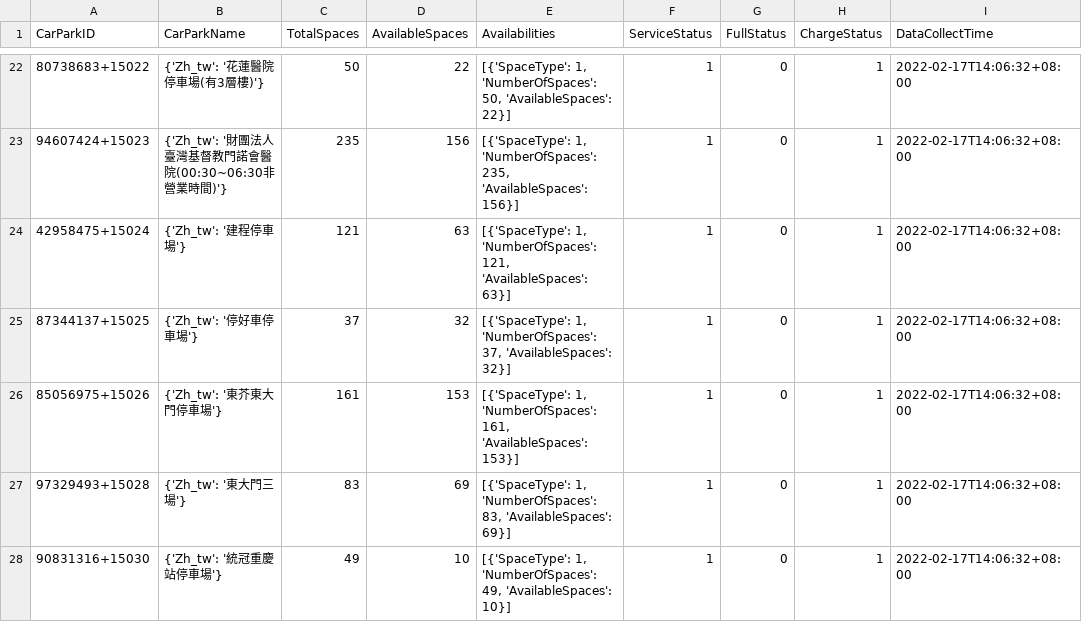
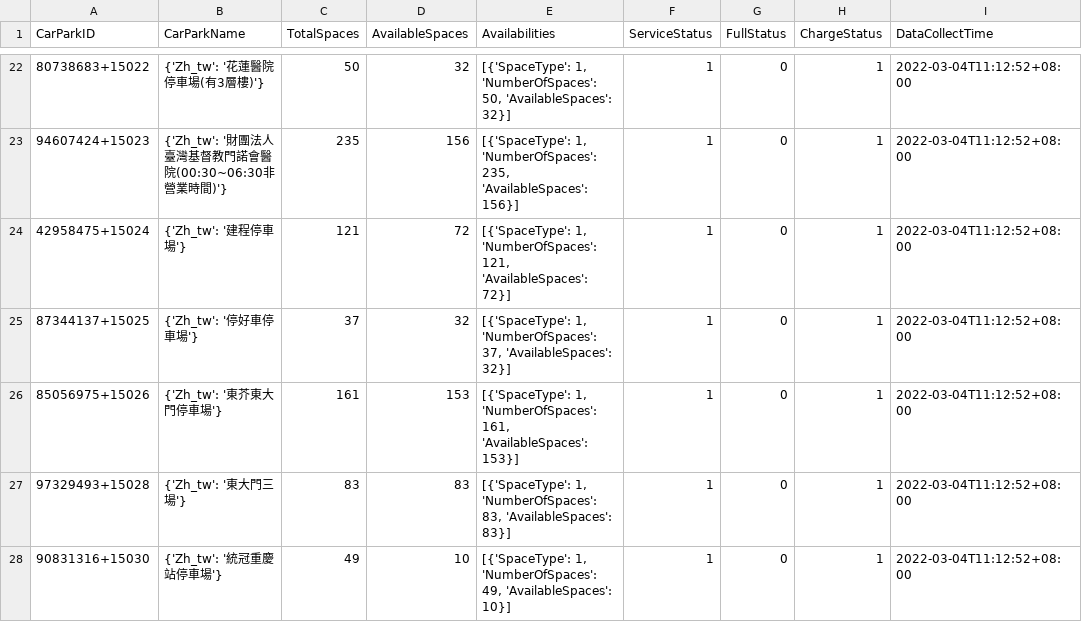
Before and after one commit to aliencat0528/TDXeHualien, a CSV file: AvailPark.csv, drawn as a sheet; only a part is shown, gaps mark what is left out; the diff covers the shown part only.

```diff
--- a/AvailPark.csv
+++ b/AvailPark.csv
@@ -22,7 +22,7 @@ CarParkID,CarParkName,TotalSpaces,AvailableSpaces,Availabilities,ServiceStatus,F
-80738683+15022,{'Zh_tw': '花蓮醫院停車場(有3層樓)'},50,22,"[{'SpaceType': 1, 'NumberOfSpaces': 50, 'AvailableSpaces': 22}]",1,0,1,2022-02-17T14:06:32+08:00
-94607424+15023,{'Zh_tw': '財團法人臺灣基督教門諾會醫院(00:30~06:30非營業時間)'},235,156,"[{'SpaceType': 1, 'NumberOfSpaces': 235, 'AvailableSpaces': 156}]",1,0,1,2022-02-17T14:06:32+08:00
-42958475+15024,{'Zh_tw': '建程停車場'},121,63,"[{'SpaceType': 1, 'NumberOfSpaces': 121, 'AvailableSpaces': 63}]",1,0,1,2022-02-17T14:06:32+08:00
-87344137+15025,{'Zh_tw': '停好車停車場'},37,32,"[{'SpaceType': 1, 'NumberOfSpaces': 37, 'AvailableSpaces': 32}]",1,0,1,2022-02-17T14:06:32+08:00
-85056975+15026,{'Zh_tw': '東芥東大門停車場'},161,153,"[{'SpaceType': 1, 'NumberOfSpaces': 161, 'AvailableSpaces': 153}]",1,0,1,2022-02-17T14:06:32+08:00
-97329493+15028,{'Zh_tw': '東大門三場'},83,69,"[{'SpaceType': 1, 'NumberOfSpaces': 83, 'AvailableSpaces': 69}]",1,0,1,2022-02-17T14:06:32+08:00
-90831316+15030,{'Zh_tw': '統冠重慶站停車場'},49,10,"[{'SpaceType': 1, 'NumberOfSpaces': 49, 'AvailableSpaces': 10}]",1,0,1,2022-02-17T14:06:32+08:00
+80738683+15022,{'Zh_tw': '花蓮醫院停車場(有3層樓)'},50,32,"[{'SpaceType': 1, 'NumberOfSpaces': 50, 'AvailableSpaces': 32}]",1,0,1,2022-03-04T11:12:52+08:00
+94607424+15023,{'Zh_tw': '財團法人臺灣基督教門諾會醫院(00:30~06:30非營業時間)'},235,156,"[{'SpaceType': 1, 'NumberOfSpaces': 235, 'AvailableSpaces': 156}]",1,0,1,2022-03-04T11:12:52+08:00
+42958475+15024,{'Zh_tw': '建程停車場'},121,72,"[{'SpaceType': 1, 'NumberOfSpaces': 121, 'AvailableSpaces': 72}]",1,0,1,2022-03-04T11:12:52+08:00
+87344137+15025,{'Zh_tw': '停好車停車場'},37,32,"[{'SpaceType': 1, 'NumberOfSpaces': 37, 'AvailableSpaces': 32}]",1,0,1,2022-03-04T11:12:52+08:00
+85056975+15026,{'Zh_tw': '東芥東大門停車場'},161,153,"[{'SpaceType': 1, 'NumberOfSpaces': 161, 'AvailableSpaces': 153}]",1,0,1,2022-03-04T11:12:52+08:00
+97329493+15028,{'Zh_tw': '東大門三場'},83,83,"[{'SpaceType': 1, 'NumberOfSpaces': 83, 'AvailableSpaces': 83}]",1,0,1,2022-03-04T11:12:52+08:00
+90831316+15030,{'Zh_tw': '統冠重慶站停車場'},49,10,"[{'SpaceType': 1, 'NumberOfSpaces': 49, 'AvailableSpaces': 10}]",1,0,1,2022-03-04T11:12:52+08:00
```
Also changed, not shown: 51 edited cells elsewhere in this file, 6 other files.
